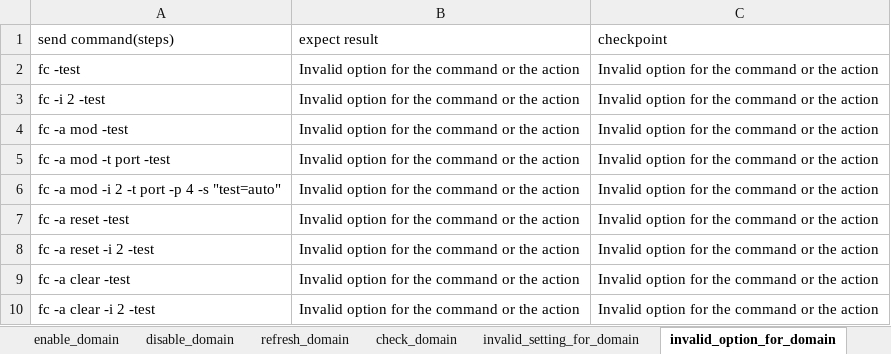
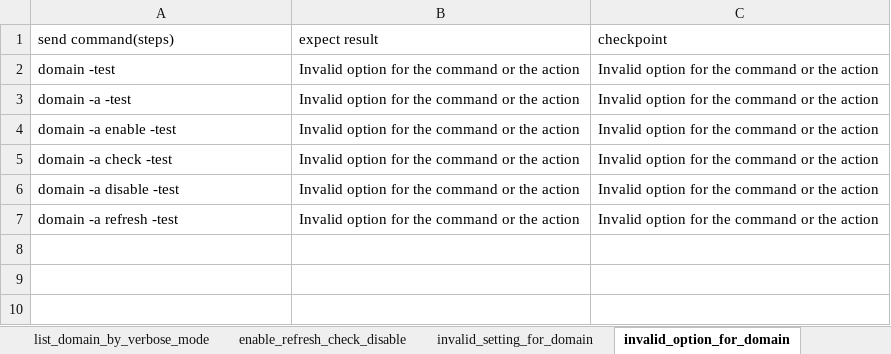
Before and after one commit to FengZiQ/cli, an Excel workbook: data/domain.xlsx, sheet invalid_option_for_domain, drawn as a sheet; values as stored, in another font and other column widths than the file's, no borders; removed rows and columns are numbered as before the commit, all else as after; the diff names each change by its address in the sheet, - before the commit and + after, or states it on an @@ line.

```diff
--- a/data/domain.xlsx (sheet invalid_option_for_domain)
+++ b/data/domain.xlsx (sheet invalid_option_for_domain)
-sheet tab: enable_domain
+sheet tab: enable_refresh_check_disable
-sheet tab: disable_domain
-sheet tab: refresh_domain
-sheet tab: check_domain
-A2 (send command(steps)): fc -test
+A2 (send command(steps)): domain -test
-row 3: fc -i 2 -test | Invalid option for the command or the action | Invalid option for the command or the action
-A3 (send command(steps)): fc -a mod -test
+A3 (send command(steps)): domain -a -test
-row 5: fc -a mod -t port -test | Invalid option for the command or the action | Invalid option for the command or the action
-row 6: fc -a mod -i 2 -t port -p 4 -s "test=auto" | Invalid option for the command or the action | Invalid option for the command or the action
-A4 (send command(steps)): fc -a reset -test
+A4 (send command(steps)): domain -a enable -test
-A5 (send command(steps)): fc -a reset -i 2 -test
+A5 (send command(steps)): domain -a check -test
-A6 (send command(steps)): fc -a clear -test
+A6 (send command(steps)): domain -a disable -test
-A7 (send command(steps)): fc -a clear -i 2 -test
+A7 (send command(steps)): domain -a refresh -test
```
Also changed, not shown: sheet invalid_setting_for_domain, sheet enable_refresh_check_disable, sheet missing_parameter_for_domain, 4 other files.
